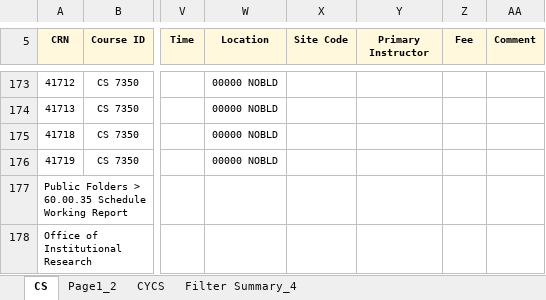
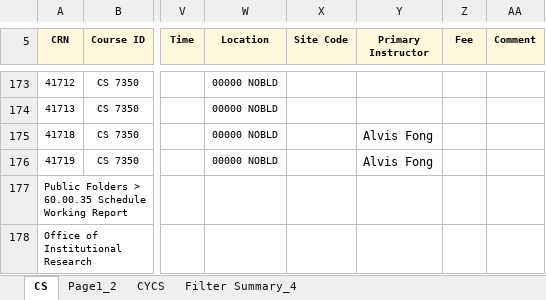
Before and after one commit to anubhavrawal/classscheduler, an Excel workbook: tools/demo.xlsx, sheet CS, drawn as a sheet; only a part is shown, gaps mark what is left out; values as stored, in another font and other column widths than the file's, no borders; the diff names each change by its address in the sheet, - before the commit and + after, or states it on an @@ line.

```diff
--- a/tools/demo.xlsx (sheet CS)
+++ b/tools/demo.xlsx (sheet CS)
-Y175:Y176 (Primary Instructor): (empty)
+Y175:Y176 (Primary Instructor): Alvis Fong
```
Also changed, not shown: 1 other file.
